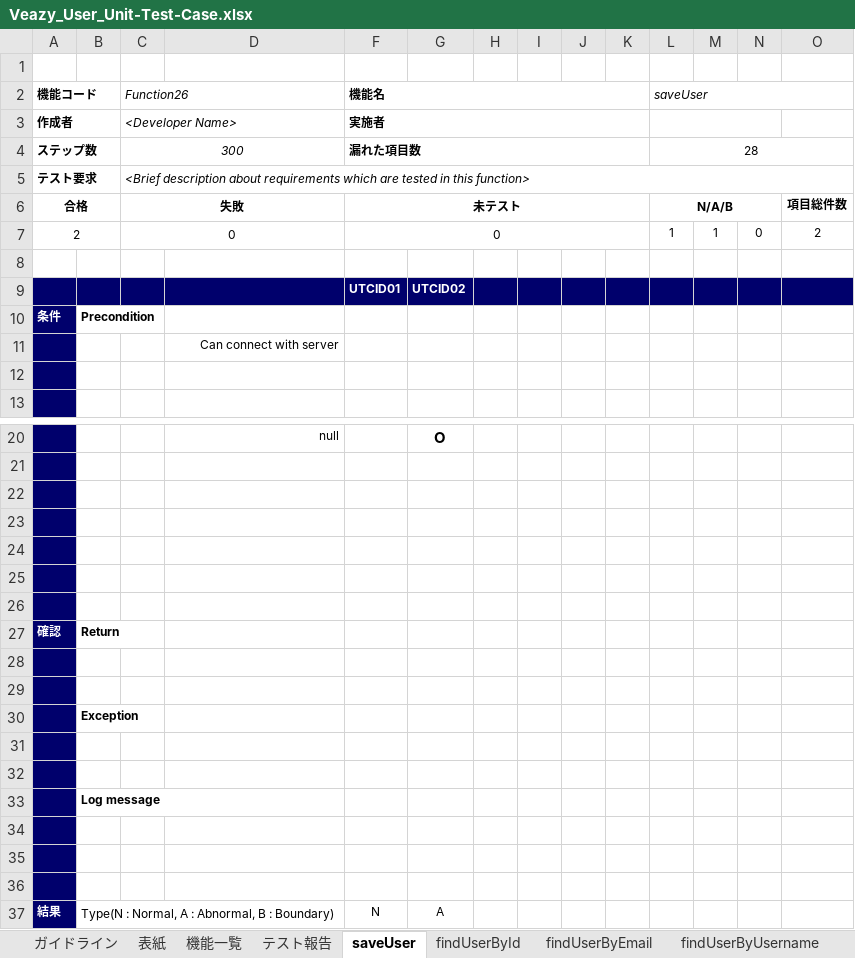
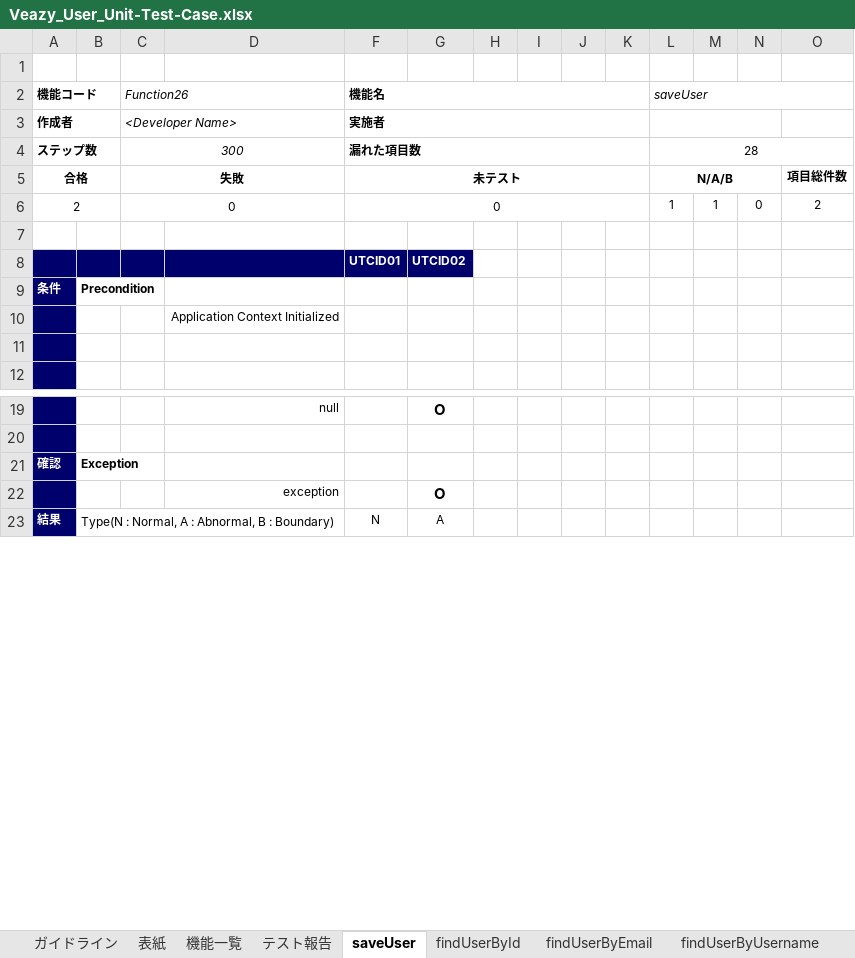
Before and after one commit to sangnvus/201605JS01, an Excel workbook: WIP/Users/LinhNH/Veazy_Unit_Test_Case/Veazy_User_Unit-Test-Case.xlsx, sheet saveUser, drawn as a sheet; only a part is shown, gaps mark what is left out; values as stored, in another font and other column widths than the file's, no borders; removed rows and columns are numbered as before the commit, all else as after; the diff names each change by its address in the sheet, - before the commit and + after, or states it on an @@ line.

```diff
--- a/WIP/Users/LinhNH/Veazy_Unit_Test_Case/Veazy_User_Unit-Test-Case.xlsx (sheet saveUser)
+++ b/WIP/Users/LinhNH/Veazy_Unit_Test_Case/Veazy_User_Unit-Test-Case.xlsx (sheet saveUser)
-row 5: テスト要求 |  | <Brief description about requirements which are tested in this function>
-H8:O8 fill: #00006C
+H8:O8 fill: none
-D10: Can connect with server
+D10: Application Context Initialized
-row 22: (empty)
-row 23: (empty)
-row 24: (empty)
-row 25: (empty)
-row 26: (empty)
-B21: Return
+B21: Exception
-row 22: (empty)
+row 22:  |  |  | exception |  | O
-row 29: (empty)
-row 30:  | Exception
-row 31: (empty)
-row 32: (empty)
-row 33:  | Log message
-row 34: (empty)
-row 35: (empty)
-row 36: (empty)
```
Also changed, not shown: sheet changeUserRoll, sheet findUserByUsername, sheet findUserByEmail, sheet updateUser, sheet findAllUser, sheet findUserById, 2 more sheets, formulas that keep their value, charts or pictures, WIP/Users/LinhNH/Veazy_Unit_Test_Case/Veazy_Courses_And_ Exam_Unit_Test_Case.xlsx, WIP/Users/LinhNH/Veazy_Unit_Test_Case/Veazy_Lesson_Unit-Test-Case.xlsx, 2 other files.
